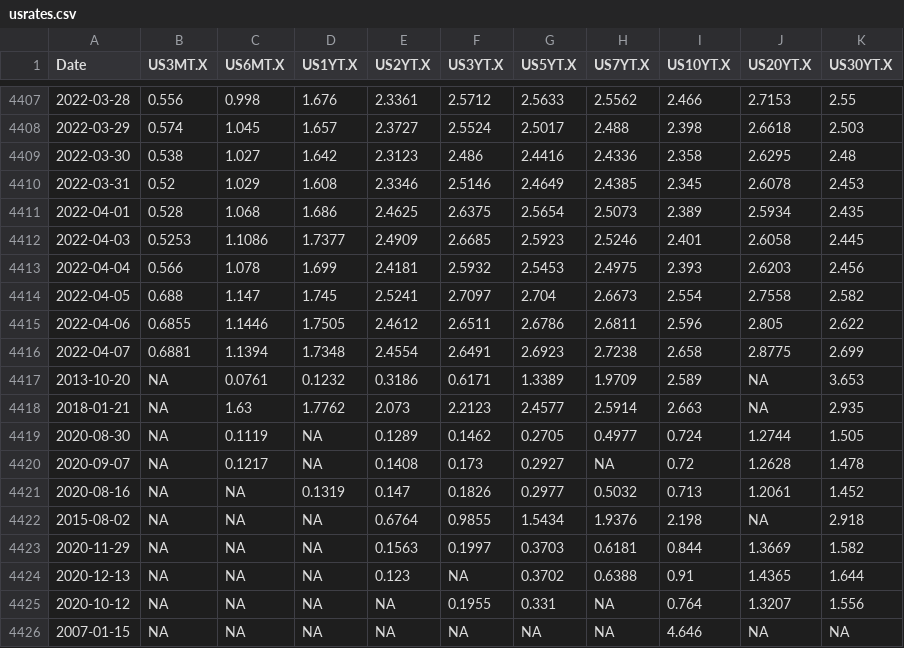
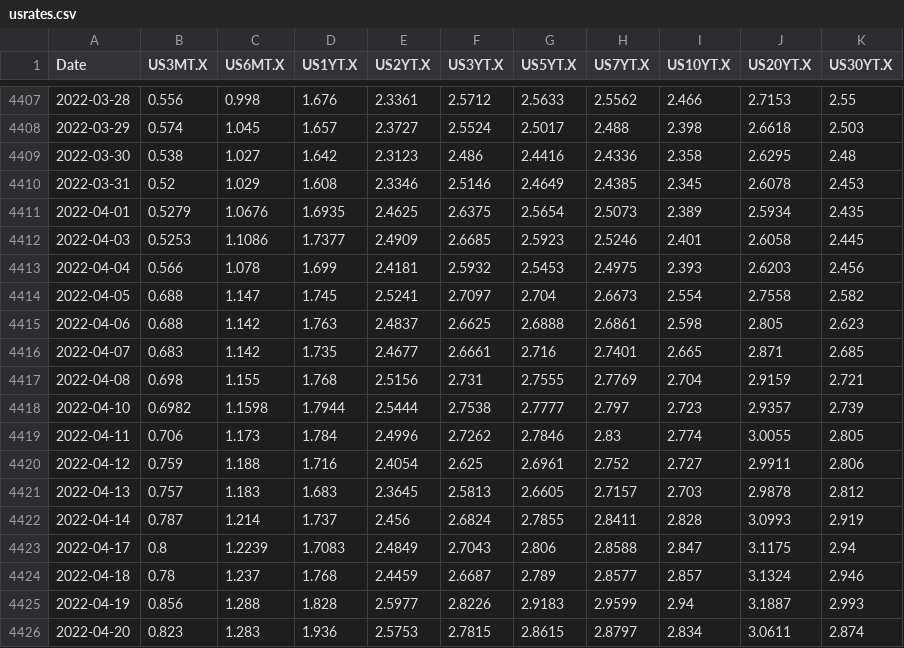
Before and after one commit to SymmetricSymplectic/AsApAnalytics, a CSV file: DATA/usrates.csv, drawn as a sheet; only a part is shown, gaps mark what is left out; the shorter side is filled out with more unchanged rows; the diff covers the shown part only.

```diff
--- a/DATA/usrates.csv
+++ b/DATA/usrates.csv
@@ -4410,3 +4410,3 @@
 2022-03-31,0.52,1.029,1.608,2.3346,2.5146,2.4649,2.4385,2.345,2.6078,2.453
-2022-04-01,0.528,1.068,1.686,2.4625,2.6375,2.5654,2.5073,2.389,2.5934,2.435
+2022-04-01,0.5279,1.0676,1.6935,2.4625,2.6375,2.5654,2.5073,2.389,2.5934,2.435
 2022-04-03,0.5253,1.1086,1.7377,2.4909,2.6685,2.5923,2.5246,2.401,2.6058,2.445
@@ -4414,3 +4414,13 @@
 2022-04-05,0.688,1.147,1.745,2.5241,2.7097,2.704,2.6673,2.554,2.7558,2.582
-2022-04-06,0.6855,1.1446,1.7505,2.4612,2.6511,2.6786,2.6811,2.596,2.805,2.622
-2022-04-07,0.6881,1.1394,1.7348,2.4554,2.6491,2.6923,2.7238,2.658,2.8775,2.699
+2022-04-06,0.688,1.142,1.763,2.4837,2.6625,2.6888,2.6861,2.598,2.805,2.623
+2022-04-07,0.683,1.142,1.735,2.4677,2.6661,2.716,2.7401,2.665,2.871,2.685
+2022-04-08,0.698,1.155,1.768,2.5156,2.731,2.7555,2.7769,2.704,2.9159,2.721
+2022-04-10,0.6982,1.1598,1.7944,2.5444,2.7538,2.7777,2.797,2.723,2.9357,2.739
+2022-04-11,0.706,1.173,1.784,2.4996,2.7262,2.7846,2.83,2.774,3.0055,2.805
+2022-04-12,0.759,1.188,1.716,2.4054,2.625,2.6961,2.752,2.727,2.9911,2.806
+2022-04-13,0.757,1.183,1.683,2.3645,2.5813,2.6605,2.7157,2.703,2.9878,2.812
+2022-04-14,0.787,1.214,1.737,2.456,2.6824,2.7855,2.8411,2.828,3.0993,2.919
+2022-04-17,0.8,1.2239,1.7083,2.4849,2.7043,2.806,2.8588,2.847,3.1175,2.94
+2022-04-18,0.78,1.237,1.768,2.4459,2.6687,2.789,2.8577,2.857,3.1324,2.946
+2022-04-19,0.856,1.288,1.828,2.5977,2.8226,2.9183,2.9599,2.94,3.1887,2.993
+2022-04-20,0.823,1.283,1.936,2.5753,2.7815,2.8615,2.8797,2.834,3.0611,2.874
```
Also changed, not shown: 2 added rows elsewhere in this file, DATA/divisas.csv, DATA/forward_mxn_swaps.csv, 10 other files.
